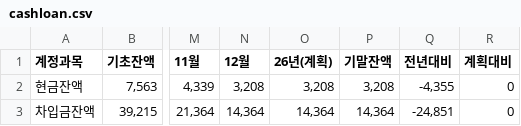
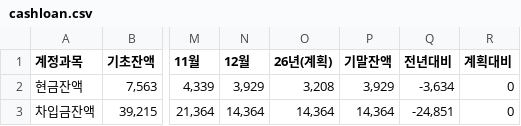
Before and after one commit to kyeongsoo88/stocashnew, a CSV file: public/data/cashloan.csv, drawn as a sheet; only a part is shown, gaps mark what is left out; the diff names each change by its address in the sheet, - before the commit and + after, or states it on an @@ line.

```diff
--- a/public/data/cashloan.csv
+++ b/public/data/cashloan.csv
-N2 (12월): 3,208
+N2 (12월): 3,929
-P2 (기말잔액): 3,208
+P2 (기말잔액): 3,929
-Q2 (전년대비): -4,355
+Q2 (전년대비): -3,634
```
Also changed, not shown: public/data/workingcapital.csv.
